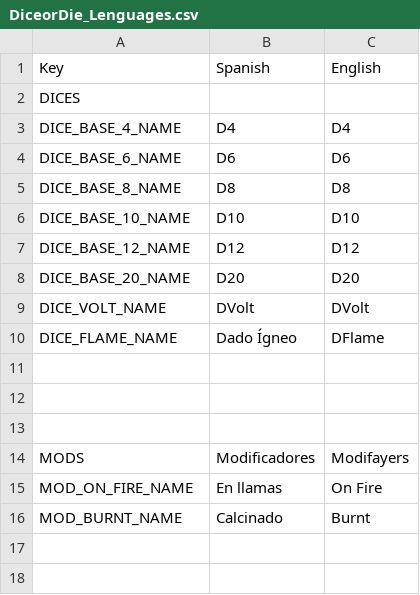
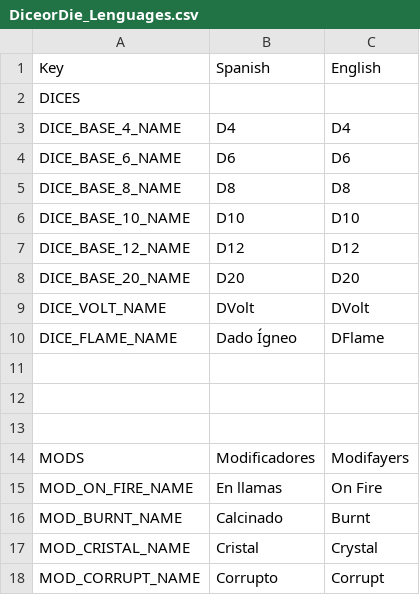
Before and after one commit to SoyZer/Dice-or-Die, a CSV file: Assets/Resources/Localization/DiceorDie_Lenguages.csv (was Assets/Localization/DiceorDie_Lenguages.csv), drawn as a sheet; the diff names each change by its address in the sheet, - before the commit and + after, or states it on an @@ line.

```diff
--- a/Assets/Localization/DiceorDie_Lenguages.csv
+++ b/Assets/Resources/Localization/DiceorDie_Lenguages.csv
+row 17: MOD_CRISTAL_NAME | Cristal | Crystal
+row 18: MOD_CORRUPT_NAME | Corrupto | Corrupt
```
Also changed, not shown: 47 other files.
